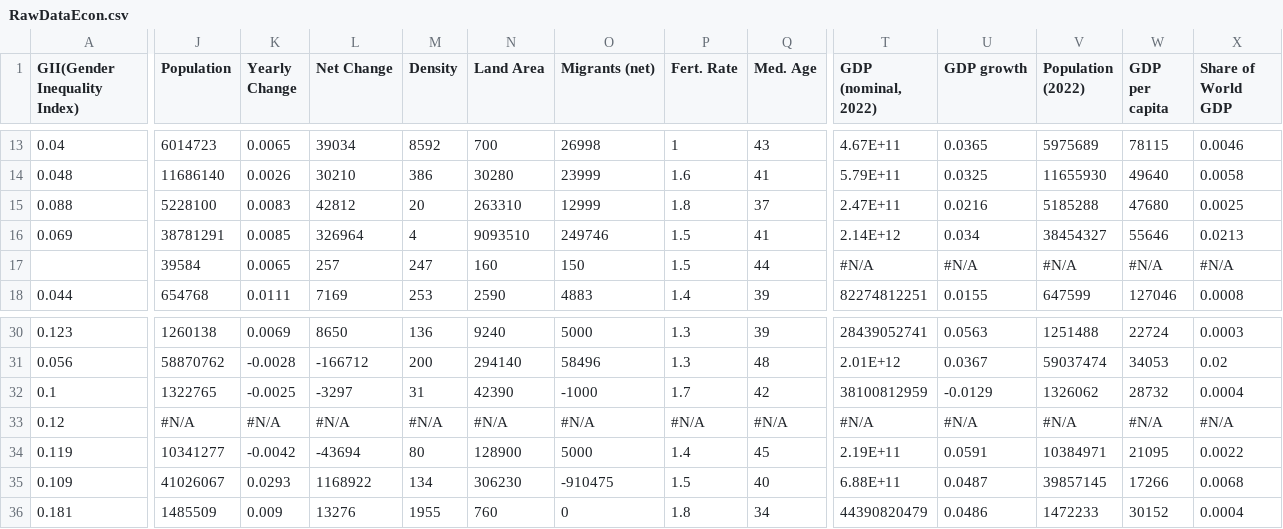
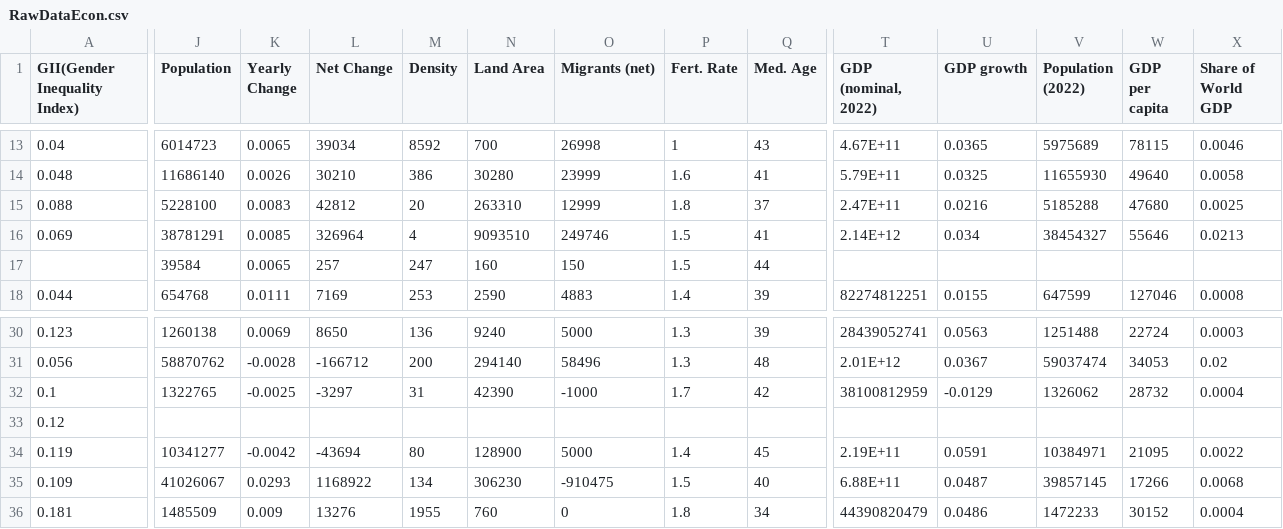
Before and after one commit to cmeddata/MeasuringEconomicEmpowermentOfWomen, a CSV file: RawDataEcon.csv, drawn as a sheet; only a part is shown, gaps mark what is left out; the diff covers the shown part only; the diff names each change by its address in the sheet, - before the commit and + after, or states it on an @@ line.

Commit message:
Add files via upload

```diff
--- a/RawDataEcon.csv
+++ b/RawDataEcon.csv
-T17 (GDP (nominal, 2022)): #N/A
+T17 (GDP (nominal, 2022)): (empty)
-U17 (GDP growth): #N/A
+U17 (GDP growth): (empty)
-V17 (Population (2022)): #N/A
+V17 (Population (2022)): (empty)
-W17 (GDP per capita): #N/A
+W17 (GDP per capita): (empty)
-X17 (Share of World GDP): #N/A
+X17 (Share of World GDP): (empty)
-J33 (Population): #N/A
+J33 (Population): (empty)
-K33 (Yearly Change): #N/A
+K33 (Yearly Change): (empty)
-L33 (Net Change): #N/A
+L33 (Net Change): (empty)
-M33 (Density): #N/A
+M33 (Density): (empty)
-N33 (Land Area): #N/A
+N33 (Land Area): (empty)
-O33 (Migrants (net)): #N/A
+O33 (Migrants (net)): (empty)
-P33 (Fert. Rate): #N/A
+P33 (Fert. Rate): (empty)
-Q33 (Med. Age): #N/A
+Q33 (Med. Age): (empty)
-T33 (GDP (nominal, 2022)): #N/A
+T33 (GDP (nominal, 2022)): (empty)
-U33 (GDP growth): #N/A
+U33 (GDP growth): (empty)
-V33 (Population (2022)): #N/A
+V33 (Population (2022)): (empty)
-W33 (GDP per capita): #N/A
+W33 (GDP per capita): (empty)
-X33 (Share of World GDP): #N/A
+X33 (Share of World GDP): (empty)
```
Also changed, not shown: 2 edited cells elsewhere in this file.
